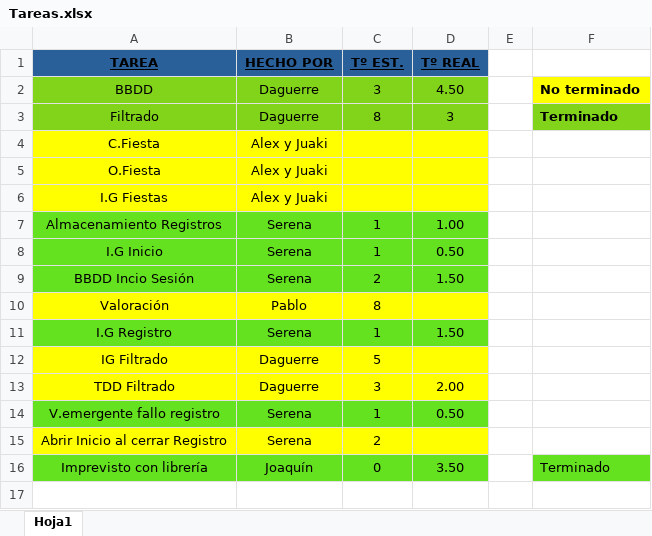
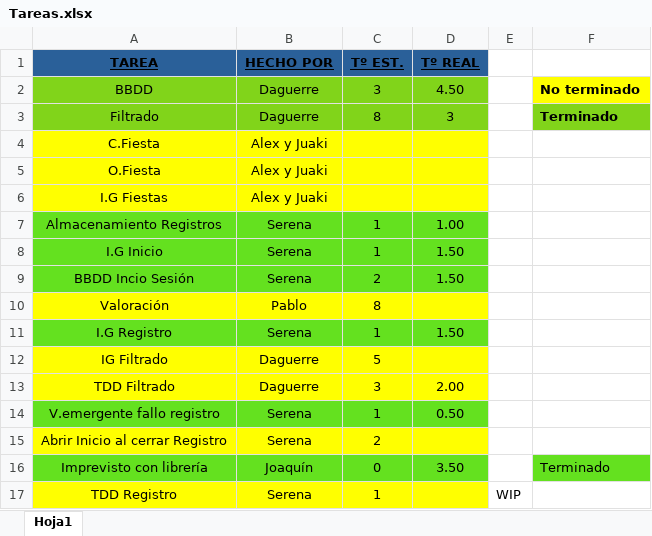
Before and after one commit to EXCALOFRIO/evently, an Excel workbook: Tareas.xlsx, sheet Hoja1, drawn as a sheet; values as stored, in another font and other column widths than the file's, no borders; the diff names each change by its address in the sheet, - before the commit and + after, or states it on an @@ line.

Commit message:
Modificado tareas

```diff
--- a/Tareas.xlsx (sheet Hoja1)
+++ b/Tareas.xlsx (sheet Hoja1)
-D8 (Tº REAL): 0.50
+D8 (Tº REAL): 1.50
+row 17: TDD Registro | Serena | 1 |  | WIP
```
